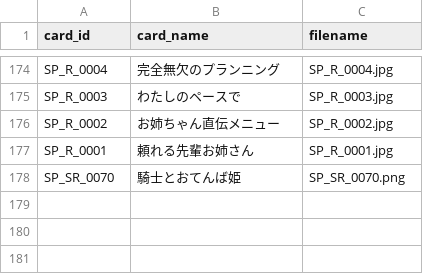
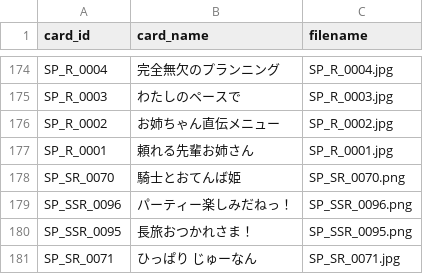
Before and after one commit to tyuukiti/gakumasu-calc, a TSV file: Data/Images/_mapping.tsv, drawn as a sheet; only a part is shown, gaps mark what is left out.

```diff
--- a/Data/Images/_mapping.tsv
+++ b/Data/Images/_mapping.tsv
@@ -178 +178,4 @@ SP_R_0001	頼れる先輩お姉さん	SP_R_0001.jpg
 SP_SR_0070	騎士とおてんば姫	SP_SR_0070.png
+SP_SSR_0096	パーティー楽しみだねっ！	SP_SSR_0096.png
+SP_SSR_0095	長旅おつかれさま！	SP_SSR_0095.png
+SP_SR_0071	ひっぱり じゅーなん	SP_SR_0071.jpg
```
Also changed, not shown: 4 other files.
